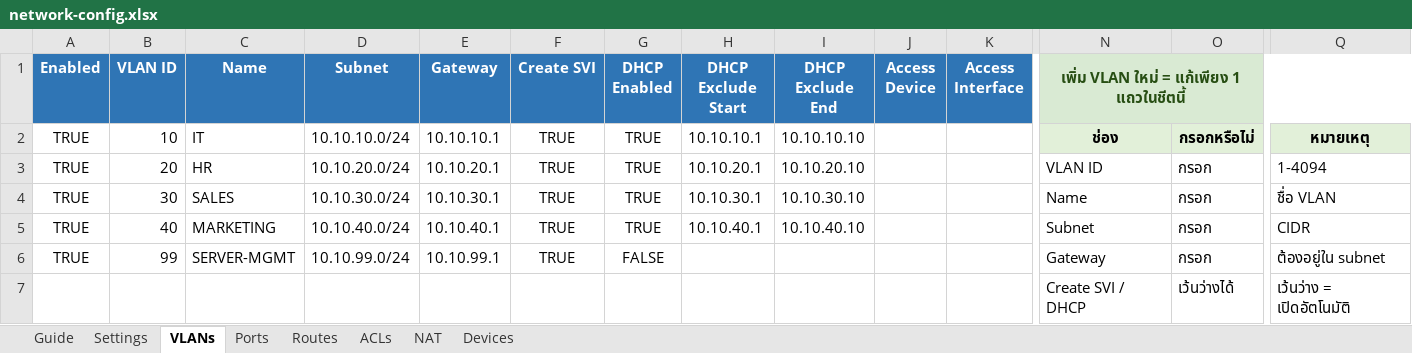
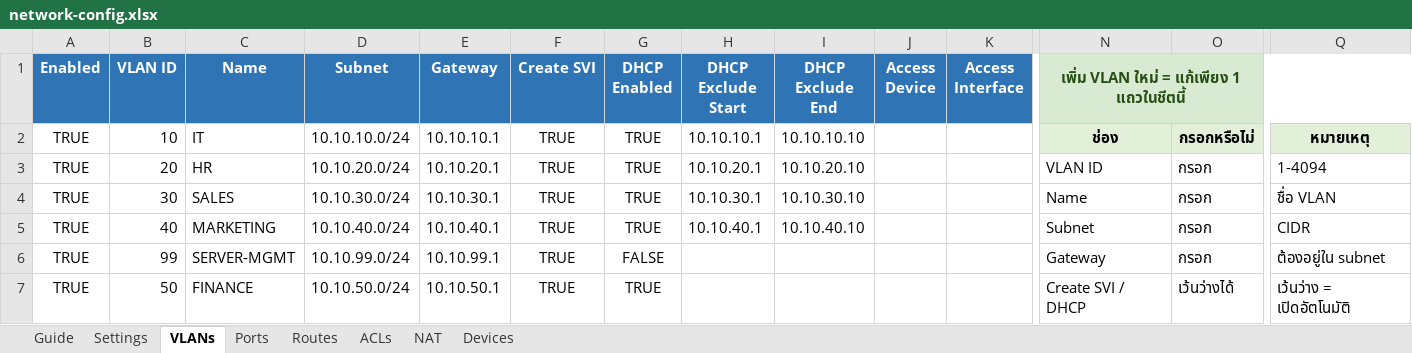
Before and after one commit to getzaa456/netdevops-project, an Excel workbook: network-config.xlsx, sheet VLANs, drawn as a sheet; only a part is shown, gaps mark what is left out; values as stored, in another font and other column widths than the file's, no borders; table styles not drawn; removed rows and columns are numbered as before the commit, all else as after; rows hold the shown columns only; the diff names each change by its address in the sheet, - before the commit and + after, or states it on an @@ line.

Commit message:
test

```diff
--- a/network-config.xlsx (sheet VLANs)
+++ b/network-config.xlsx (sheet VLANs)
-row 7:  |  |  |  |  |  |  |  |  |  |  | Create SVI / DHCP | เว้นว่างได้ | เว้นว่าง = เปิดอัตโนมัติ
+row 7: TRUE | 50 | FINANCE | 10.10.50.0/24 | 10.10.50.1 | TRUE | TRUE |  |  |  |  | Create SVI / DHCP | เว้นว่างได้ | เว้นว่าง = เปิดอัตโนมัติ
```
